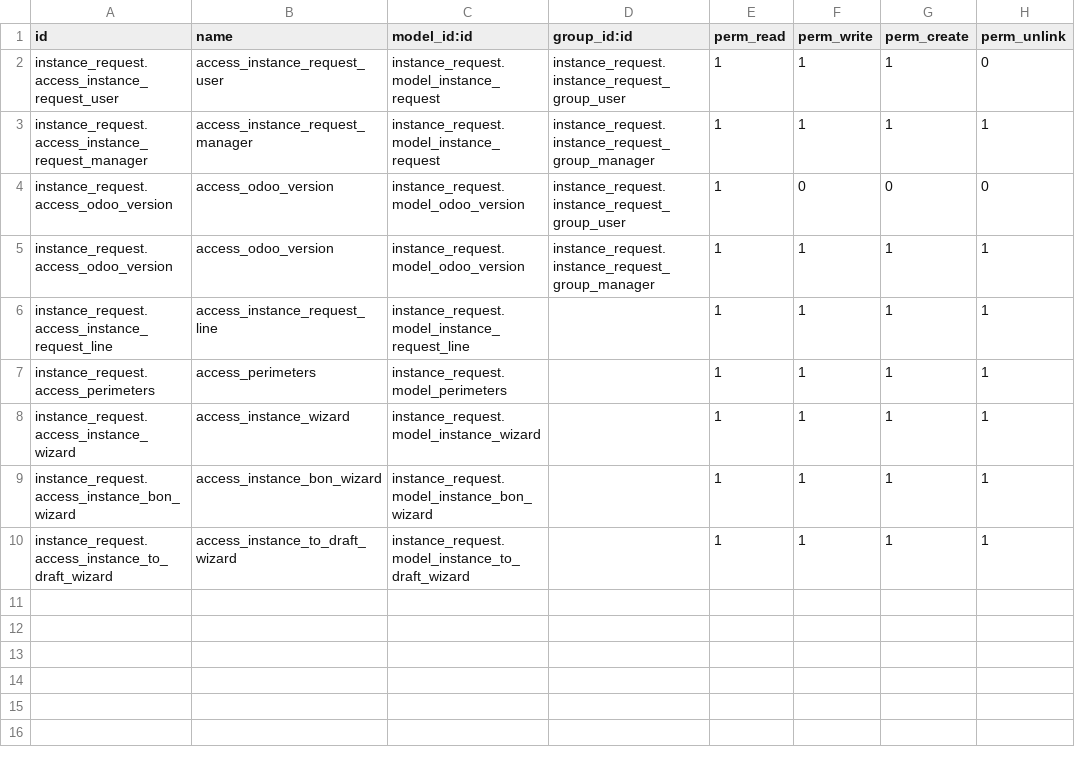
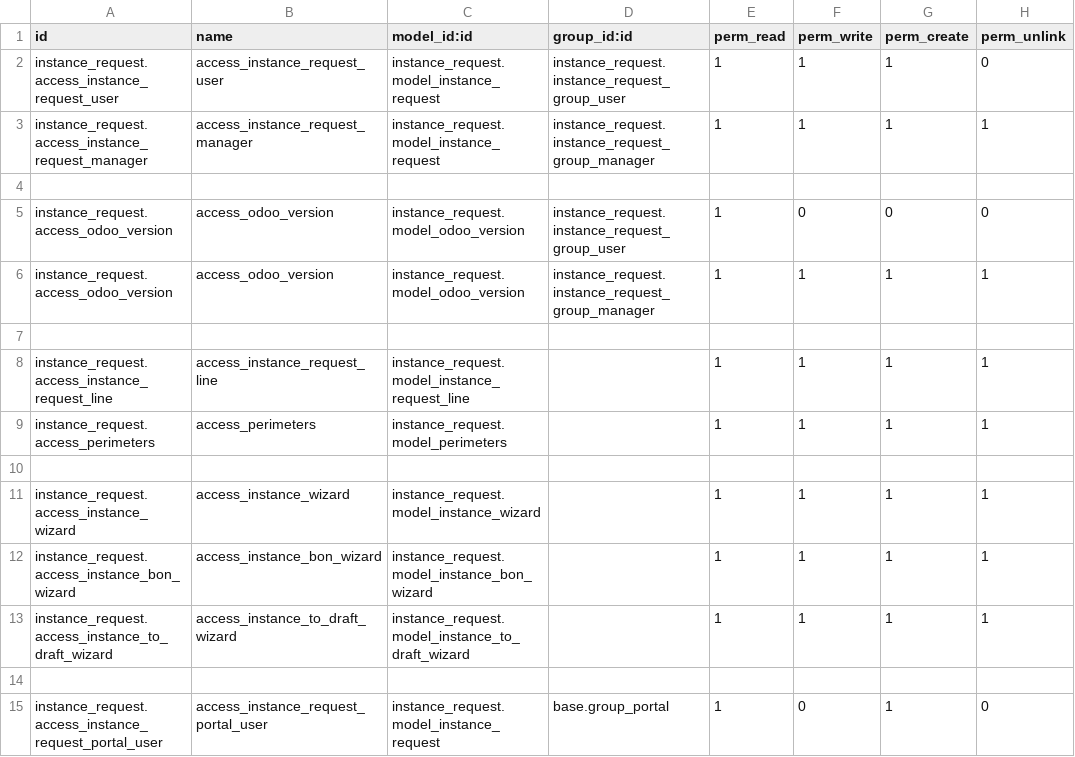
Before and after one commit to amamatou/Formation-technique-odoo, a CSV file: instance_request/security/ir.model.access.csv, drawn as a sheet; the diff names each change by its address in the sheet, - before the commit and + after, or states it on an @@ line.

```diff
--- a/instance_request/security/ir.model.access.csv
+++ b/instance_request/security/ir.model.access.csv
+row 4: (empty)
+row 7: (empty)
+row 10: (empty)
+row 14: (empty)
+row 15: instance_request.access_instance_request_portal_user | access_instance_request_portal_user | instance_request.model_instance_request | base.group_portal | 1 | 0 | 1 | 0
```
Also changed, not shown: 48 other files.
